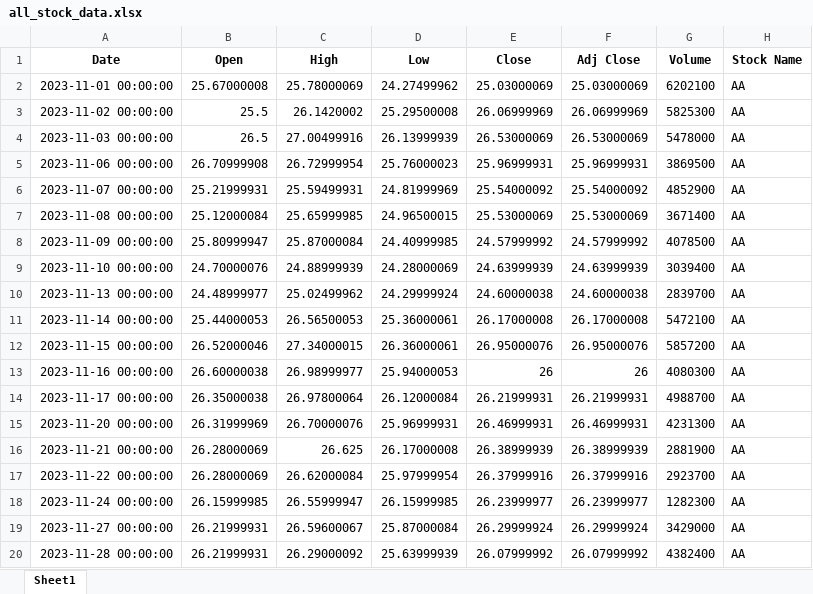
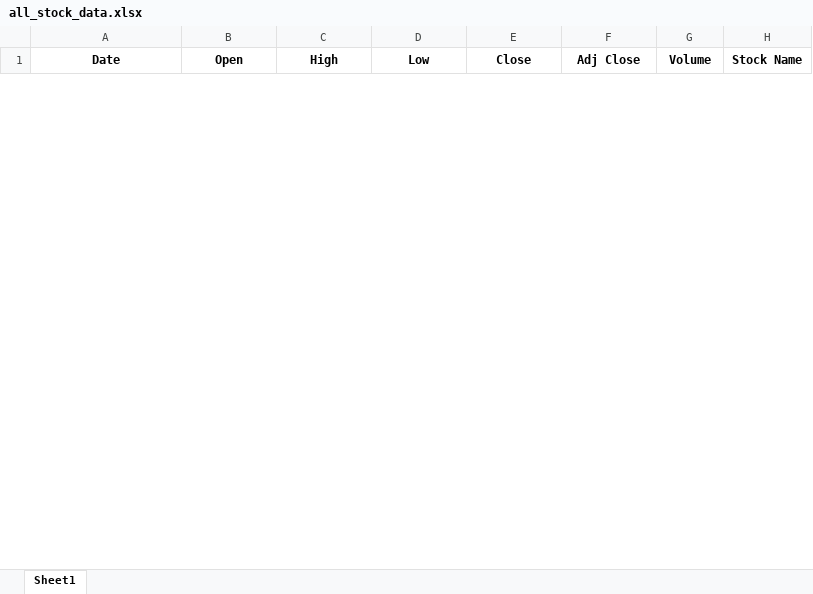
Before and after one commit to dineshkumarDK47/Stock-market-prediction, an Excel workbook: all_stock_data.xlsx, sheet Sheet1, drawn as a sheet; only a part is shown; values as stored, in another font and other column widths than the file's, no borders; removed rows and columns are numbered as before the commit, all else as after; the diff covers the shown part only; the diff names each change by its address in the sheet, - before the commit and + after, or states it on an @@ line.

```diff
--- a/all_stock_data.xlsx (sheet Sheet1)
+++ b/all_stock_data.xlsx (sheet Sheet1)
-row 2: 2023-11-01 00:00:00 | 25.67000008 | 25.78000069 | 24.27499962 | 25.03000069 | 25.03000069 | 6202100 | AA
-row 3: 2023-11-02 00:00:00 | 25.5 | 26.1420002 | 25.29500008 | 26.06999969 | 26.06999969 | 5825300 | AA
-row 4: 2023-11-03 00:00:00 | 26.5 | 27.00499916 | 26.13999939 | 26.53000069 | 26.53000069 | 5478000 | AA
-row 5: 2023-11-06 00:00:00 | 26.70999908 | 26.72999954 | 25.76000023 | 25.96999931 | 25.96999931 | 3869500 | AA
-row 6: 2023-11-07 00:00:00 | 25.21999931 | 25.59499931 | 24.81999969 | 25.54000092 | 25.54000092 | 4852900 | AA
-row 7: 2023-11-08 00:00:00 | 25.12000084 | 25.65999985 | 24.96500015 | 25.53000069 | 25.53000069 | 3671400 | AA
-row 8: 2023-11-09 00:00:00 | 25.80999947 | 25.87000084 | 24.40999985 | 24.57999992 | 24.57999992 | 4078500 | AA
-row 9: 2023-11-10 00:00:00 | 24.70000076 | 24.88999939 | 24.28000069 | 24.63999939 | 24.63999939 | 3039400 | AA
-row 10: 2023-11-13 00:00:00 | 24.48999977 | 25.02499962 | 24.29999924 | 24.60000038 | 24.60000038 | 2839700 | AA
-row 11: 2023-11-14 00:00:00 | 25.44000053 | 26.56500053 | 25.36000061 | 26.17000008 | 26.17000008 | 5472100 | AA
-row 12: 2023-11-15 00:00:00 | 26.52000046 | 27.34000015 | 26.36000061 | 26.95000076 | 26.95000076 | 5857200 | AA
-row 13: 2023-11-16 00:00:00 | 26.60000038 | 26.98999977 | 25.94000053 | 26 | 26 | 4080300 | AA
-row 14: 2023-11-17 00:00:00 | 26.35000038 | 26.97800064 | 26.12000084 | 26.21999931 | 26.21999931 | 4988700 | AA
-row 15: 2023-11-20 00:00:00 | 26.31999969 | 26.70000076 | 25.96999931 | 26.46999931 | 26.46999931 | 4231300 | AA
-row 16: 2023-11-21 00:00:00 | 26.28000069 | 26.625 | 26.17000008 | 26.38999939 | 26.38999939 | 2881900 | AA
-row 17: 2023-11-22 00:00:00 | 26.28000069 | 26.62000084 | 25.97999954 | 26.37999916 | 26.37999916 | 2923700 | AA
-row 18: 2023-11-24 00:00:00 | 26.15999985 | 26.55999947 | 26.15999985 | 26.23999977 | 26.23999977 | 1282300 | AA
-row 19: 2023-11-27 00:00:00 | 26.21999931 | 26.59600067 | 25.87000084 | 26.29999924 | 26.29999924 | 3429000 | AA
-row 20: 2023-11-28 00:00:00 | 26.21999931 | 26.29000092 | 25.63999939 | 26.07999992 | 26.07999992 | 4382400 | AA
```
Also changed, not shown: 35 added rows and 22 removed rows elsewhere in this sheet, 28 other files.
